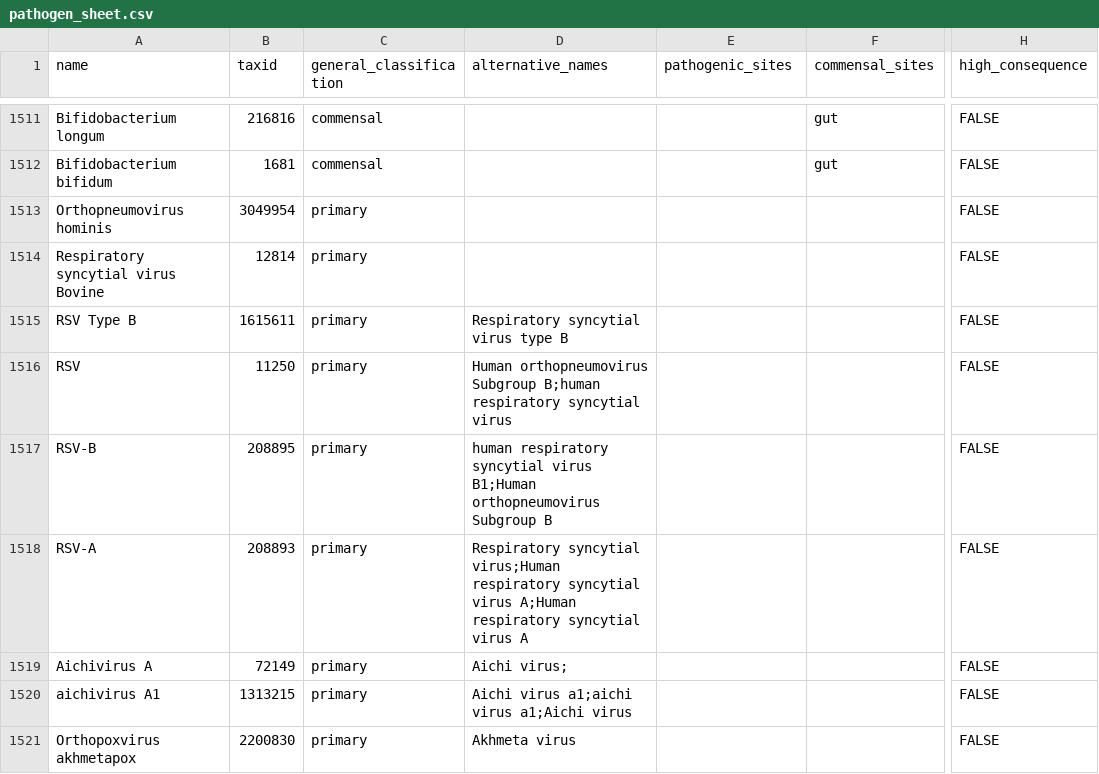
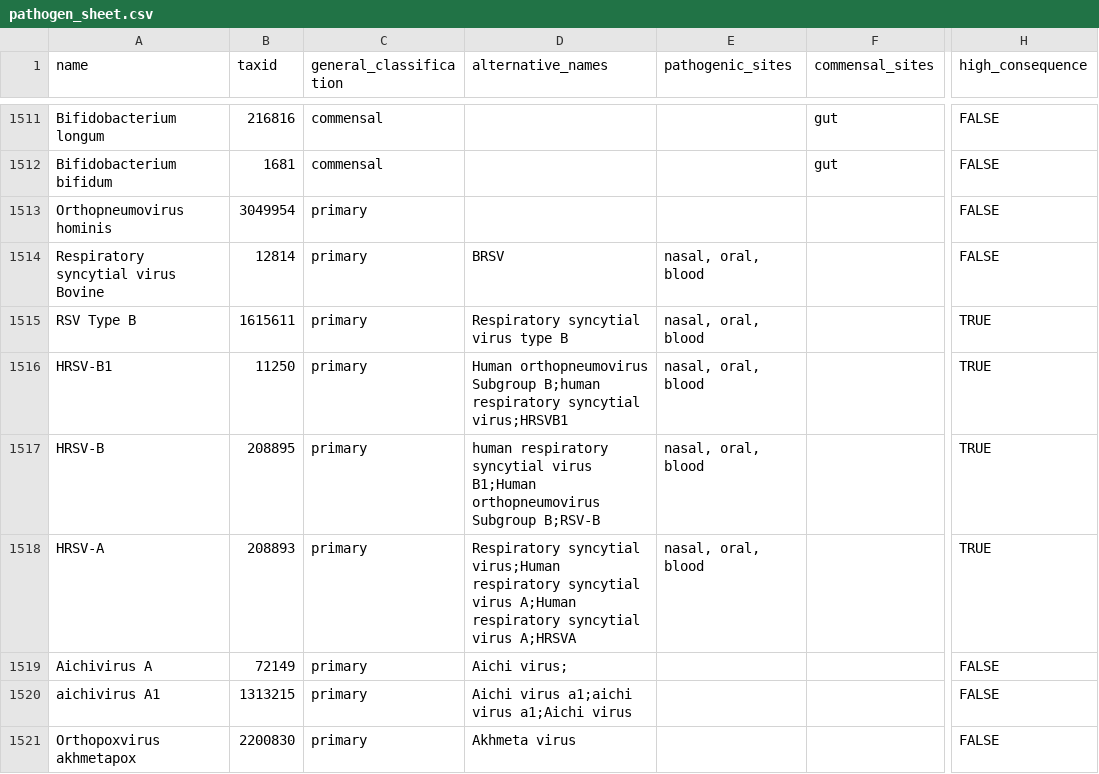
Before and after one commit to jhuapl-bio/taxtriage, a CSV file: assets/pathogen_sheet.csv, drawn as a sheet; only a part is shown, gaps mark what is left out; the diff names each change by its address in the sheet, - before the commit and + after, or states it on an @@ line.

Commit message:
adding schema change, change deried pathogen strains, update common names for rsv

```diff
--- a/assets/pathogen_sheet.csv
+++ b/assets/pathogen_sheet.csv
-D1514 (alternative_names): (empty)
+D1514 (alternative_names): BRSV
-E1514:E1518 (pathogenic_sites): (empty)
+E1514:E1518 (pathogenic_sites): nasal, oral, blood
-H1515:H1518 (high_consequence): FALSE
+H1515:H1518 (high_consequence): TRUE
-A1516 (name): RSV
+A1516 (name): HRSV-B1
-D1516 (alternative_names): …respiratory syncytial virus
+D1516 (alternative_names): …respiratory syncytial virus;HRSVB1
-A1517 (name): RSV-B
+A1517 (name): HRSV-B
-D1517 (alternative_names): …orthopneumovirus Subgroup B
+D1517 (alternative_names): …orthopneumovirus Subgroup B;RSV-B
-A1518 (name): RSV-A
+A1518 (name): HRSV-A
-D1518 (alternative_names): …syncytial virus A
+D1518 (alternative_names): …syncytial virus A;HRSVA
```
Also changed, not shown: 9 other files.
